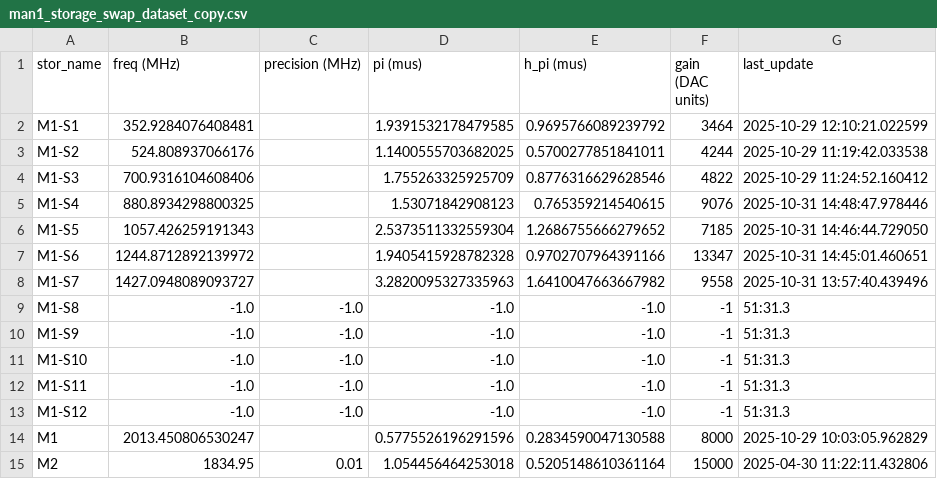
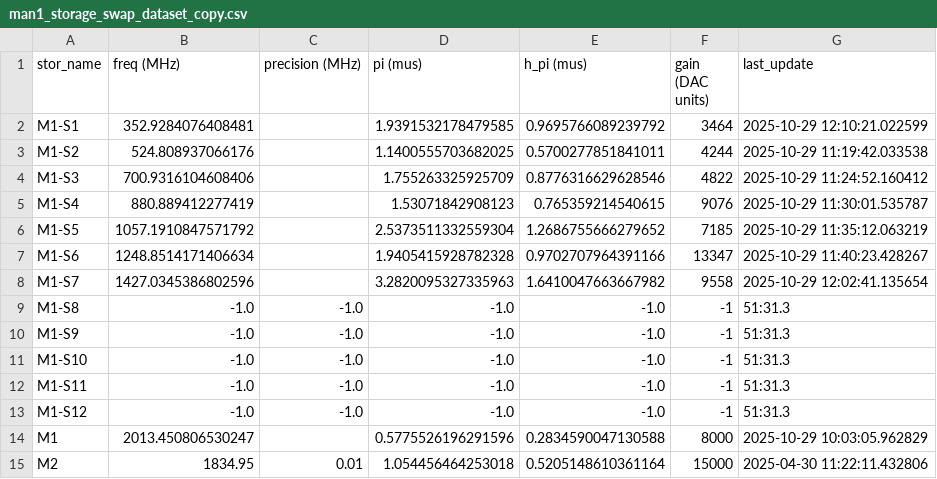
Before and after one commit to SchusterLab/multimode_expts, a CSV file: man1_storage_swap_dataset_copy.csv, drawn as a sheet; only a part is shown.

```diff
--- a/man1_storage_swap_dataset_copy.csv
+++ b/man1_storage_swap_dataset_copy.csv
@@ -4,6 +4,6 @@ M1-S2,524.808937066176,,1.1400555703682025,0.5700277851841011,4244,2025-10-29 11
 M1-S3,700.9316104608406,,1.755263325925709,0.8776316629628546,4822,2025-10-29 11:24:52.160412
-M1-S4,880.8934298800325,,1.53071842908123,0.765359214540615,9076,2025-10-31 14:48:47.978446
-M1-S5,1057.426259191343,,2.5373511332559304,1.2686755666279652,7185,2025-10-31 14:46:44.729050
-M1-S6,1244.8712892139972,,1.9405415928782328,0.9702707964391166,13347,2025-10-31 14:45:01.460651
-M1-S7,1427.0948089093727,,3.2820095327335963,1.6410047663667982,9558,2025-10-31 13:57:40.439496
+M1-S4,880.889412277419,,1.53071842908123,0.765359214540615,9076,2025-10-29 11:30:01.535787
+M1-S5,1057.1910847571792,,2.5373511332559304,1.2686755666279652,7185,2025-10-29 11:35:12.063219
+M1-S6,1248.8514171406634,,1.9405415928782328,0.9702707964391166,13347,2025-10-29 11:40:23.428267
+M1-S7,1427.0345386802596,,3.2820095327335963,1.6410047663667982,9558,2025-10-29 12:02:41.135654
 M1-S8,-1.0,-1.0,-1.0,-1.0,-1,51:31.3
```
Also changed, not shown: 4 other files.
